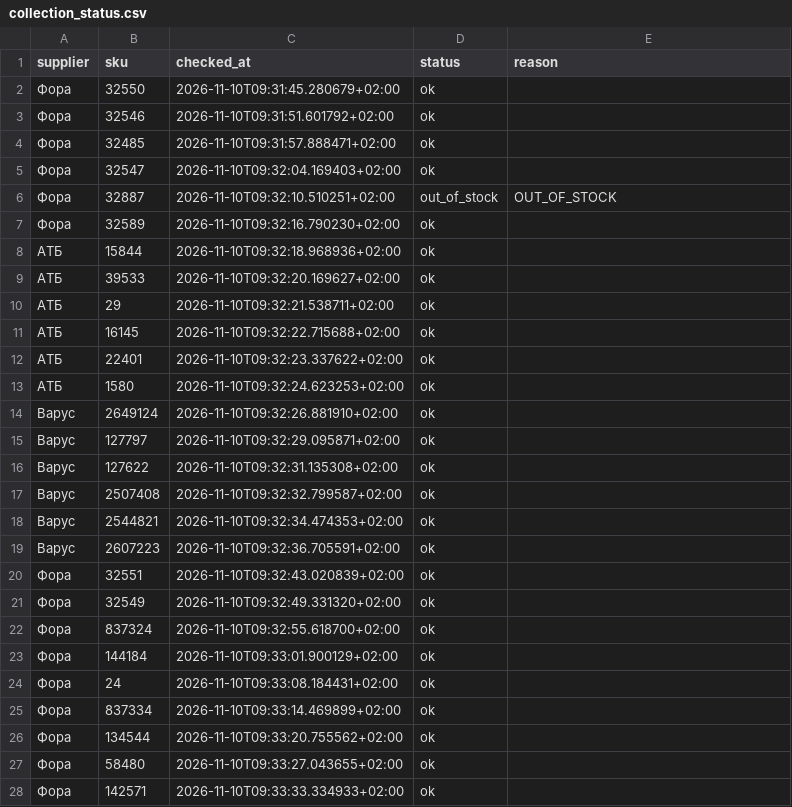
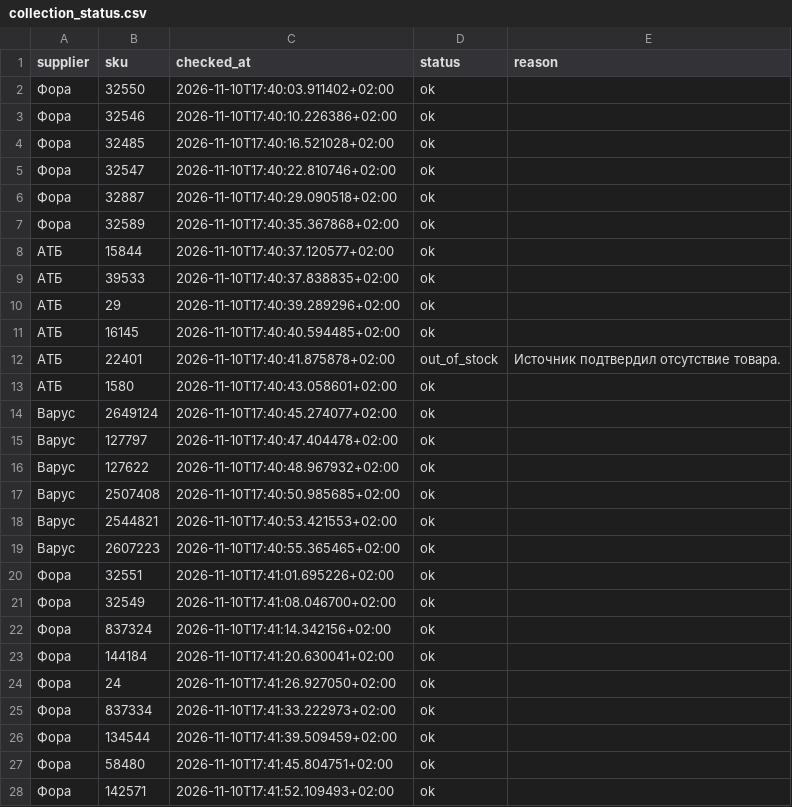
Before and after one commit to Divisible/supplier-price-monitor, a CSV file: data/collection_status.csv, drawn as a sheet; only a part is shown; the diff covers the shown part only.

```diff
--- a/data/collection_status.csv
+++ b/data/collection_status.csv
@@ -1,28 +1,28 @@
 supplier,sku,checked_at,status,reason
-Фора,32550,2026-11-10T09:31:45.280679+02:00,ok,
-Фора,32546,2026-11-10T09:31:51.601792+02:00,ok,
-Фора,32485,2026-11-10T09:31:57.888471+02:00,ok,
-Фора,32547,2026-11-10T09:32:04.169403+02:00,ok,
-Фора,32887,2026-11-10T09:32:10.510251+02:00,out_of_stock,OUT_OF_STOCK
-Фора,32589,2026-11-10T09:32:16.790230+02:00,ok,
-АТБ,15844,2026-11-10T09:32:18.968936+02:00,ok,
-АТБ,39533,2026-11-10T09:32:20.169627+02:00,ok,
-АТБ,29,2026-11-10T09:32:21.538711+02:00,ok,
-АТБ,16145,2026-11-10T09:32:22.715688+02:00,ok,
-АТБ,22401,2026-11-10T09:32:23.337622+02:00,ok,
-АТБ,1580,2026-11-10T09:32:24.623253+02:00,ok,
-Варус,2649124,2026-11-10T09:32:26.881910+02:00,ok,
-Варус,127797,2026-11-10T09:32:29.095871+02:00,ok,
-Варус,127622,2026-11-10T09:32:31.135308+02:00,ok,
-Варус,2507408,2026-11-10T09:32:32.799587+02:00,ok,
-Варус,2544821,2026-11-10T09:32:34.474353+02:00,ok,
-Варус,2607223,2026-11-10T09:32:36.705591+02:00,ok,
-Фора,32551,2026-11-10T09:32:43.020839+02:00,ok,
-Фора,32549,2026-11-10T09:32:49.331320+02:00,ok,
-Фора,837324,2026-11-10T09:32:55.618700+02:00,ok,
-Фора,144184,2026-11-10T09:33:01.900129+02:00,ok,
-Фора,24,2026-11-10T09:33:08.184431+02:00,ok,
-Фора,837334,2026-11-10T09:33:14.469899+02:00,ok,
-Фора,134544,2026-11-10T09:33:20.755562+02:00,ok,
-Фора,58480,2026-11-10T09:33:27.043655+02:00,ok,
-Фора,142571,2026-11-10T09:33:33.334933+02:00,ok,
+Фора,32550,2026-11-10T17:40:03.911402+02:00,ok,
+Фора,32546,2026-11-10T17:40:10.226386+02:00,ok,
+Фора,32485,2026-11-10T17:40:16.521028+02:00,ok,
+Фора,32547,2026-11-10T17:40:22.810746+02:00,ok,
+Фора,32887,2026-11-10T17:40:29.090518+02:00,ok,
+Фора,32589,2026-11-10T17:40:35.367868+02:00,ok,
+АТБ,15844,2026-11-10T17:40:37.120577+02:00,ok,
+АТБ,39533,2026-11-10T17:40:37.838835+02:00,ok,
+АТБ,29,2026-11-10T17:40:39.289296+02:00,ok,
+АТБ,16145,2026-11-10T17:40:40.594485+02:00,ok,
+АТБ,22401,2026-11-10T17:40:41.875878+02:00,out_of_stock,Источник подтвердил отсутствие товара.
+АТБ,1580,2026-11-10T17:40:43.058601+02:00,ok,
+Варус,2649124,2026-11-10T17:40:45.274077+02:00,ok,
+Варус,127797,2026-11-10T17:40:47.404478+02:00,ok,
+Варус,127622,2026-11-10T17:40:48.967932+02:00,ok,
+Варус,2507408,2026-11-10T17:40:50.985685+02:00,ok,
+Варус,2544821,2026-11-10T17:40:53.421553+02:00,ok,
+Варус,2607223,2026-11-10T17:40:55.365465+02:00,ok,
+Фора,32551,2026-11-10T17:41:01.695226+02:00,ok,
+Фора,32549,2026-11-10T17:41:08.046700+02:00,ok,
+Фора,837324,2026-11-10T17:41:14.342156+02:00,ok,
+Фора,144184,2026-11-10T17:41:20.630041+02:00,ok,
+Фора,24,2026-11-10T17:41:26.927050+02:00,ok,
+Фора,837334,2026-11-10T17:41:33.222973+02:00,ok,
+Фора,134544,2026-11-10T17:41:39.509459+02:00,ok,
+Фора,58480,2026-11-10T17:41:45.804751+02:00,ok,
+Фора,142571,2026-11-10T17:41:52.109493+02:00,ok,
```
Also changed, not shown: 26 edited cells elsewhere in this file, data/price_history.csv.
